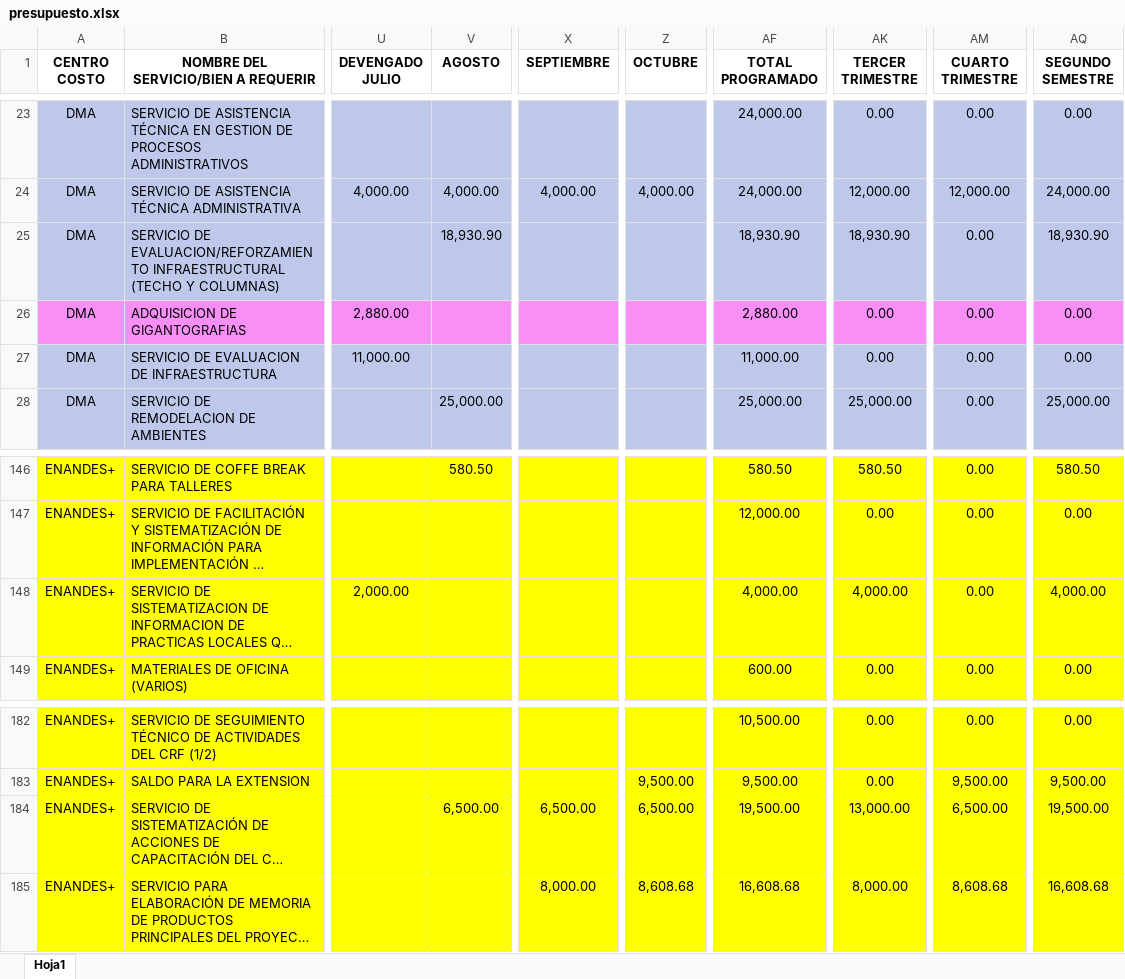
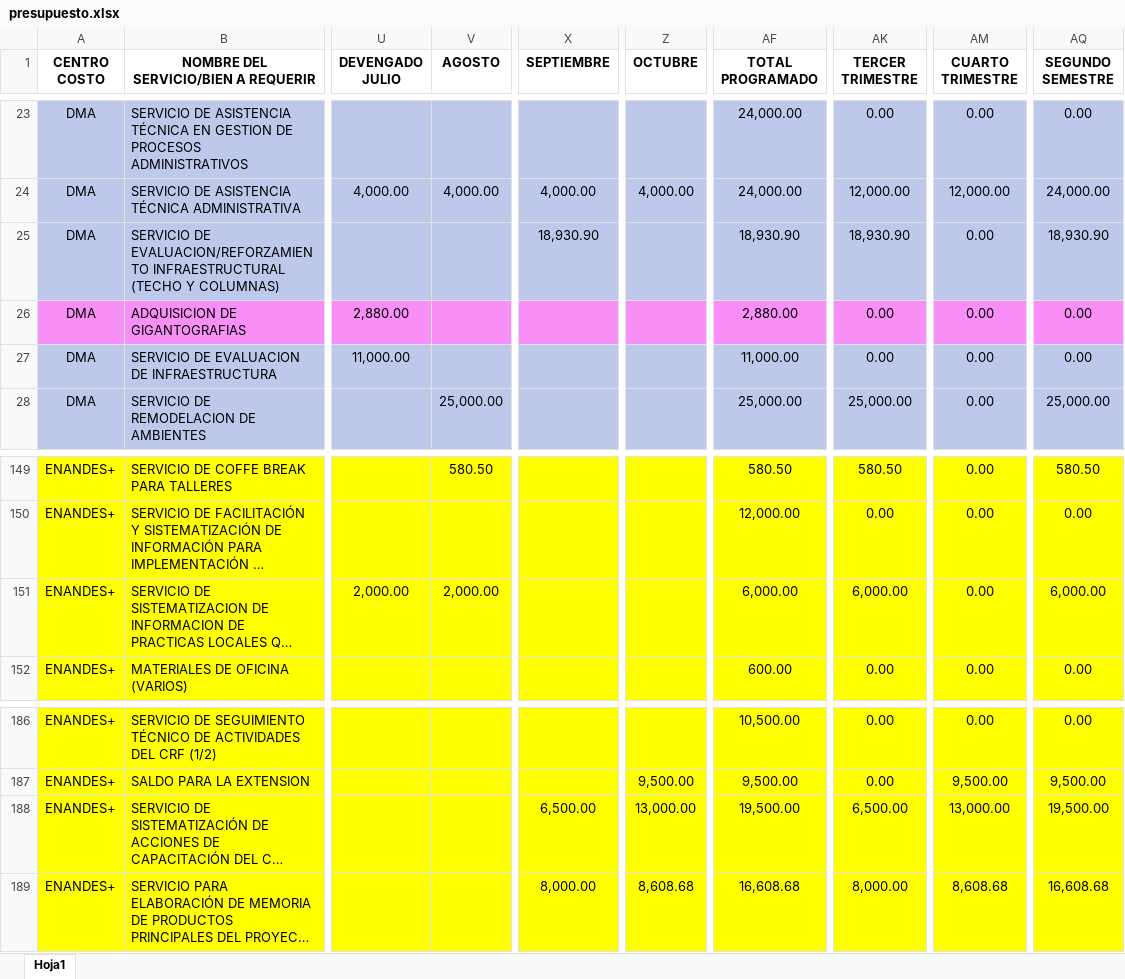
Before and after one commit to CalebNO/DMA-Dashboard, an Excel workbook: data/presupuesto.xlsx, sheet Hoja1, drawn as a sheet; only a part is shown, gaps mark what is left out; long unchanged cells end in …; values as stored, in another font and other column widths than the file's, no borders; table styles not drawn; addresses are those after the commit; the diff covers the shown part only; the diff names each change by its address in the sheet, - before the commit and + after, or states it on an @@ line.

```diff
--- a/data/presupuesto.xlsx (sheet Hoja1)
+++ b/data/presupuesto.xlsx (sheet Hoja1)
-V25 (AGOSTO): 18,930.90
+V25 (AGOSTO): (empty)
-X25 (SEPTIEMBRE): (empty)
+X25 (SEPTIEMBRE): 18,930.90
-V151 (AGOSTO): (empty)
+V151 (AGOSTO): 2,000.00
-AF151 (TOTAL PROGRAMADO): 4,000.00
+AF151 (TOTAL PROGRAMADO): 6,000.00
-AK151 (TERCER TRIMESTRE): 4,000.00
+AK151 (TERCER TRIMESTRE): 6,000.00
-AQ151 (SEGUNDO SEMESTRE): 4,000.00
+AQ151 (SEGUNDO SEMESTRE): 6,000.00
-V188 (AGOSTO): 6,500.00
+V188 (AGOSTO): (empty)
-Z188 (OCTUBRE): 6,500.00
+Z188 (OCTUBRE): 13,000.00
-AK188 (TERCER TRIMESTRE): 13,000.00
+AK188 (TERCER TRIMESTRE): 6,500.00
-AM188 (CUARTO TRIMESTRE): 6,500.00
+AM188 (CUARTO TRIMESTRE): 13,000.00
```
Also changed, not shown: 4 added rows and 56 edited cells elsewhere in this sheet.
